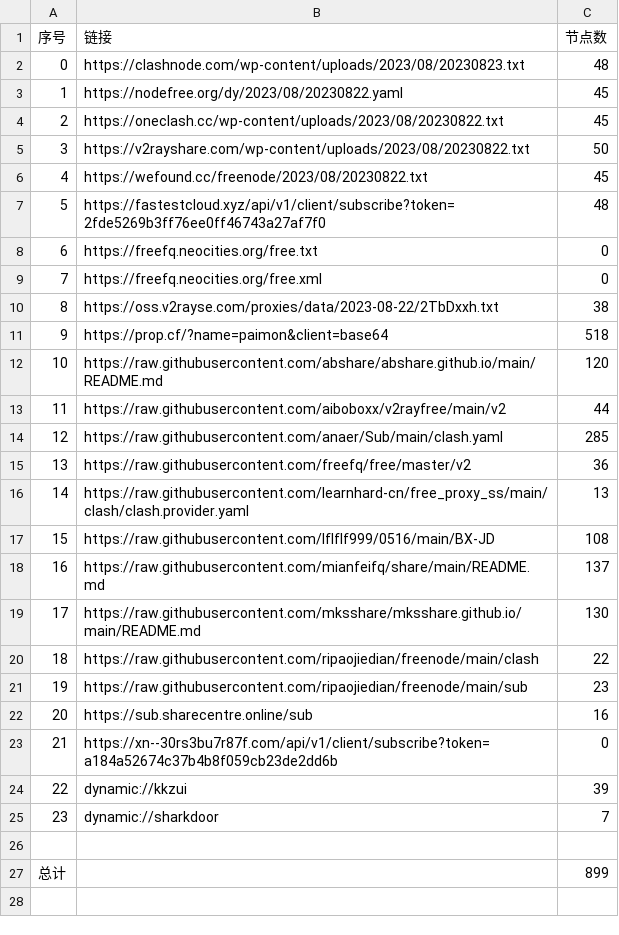
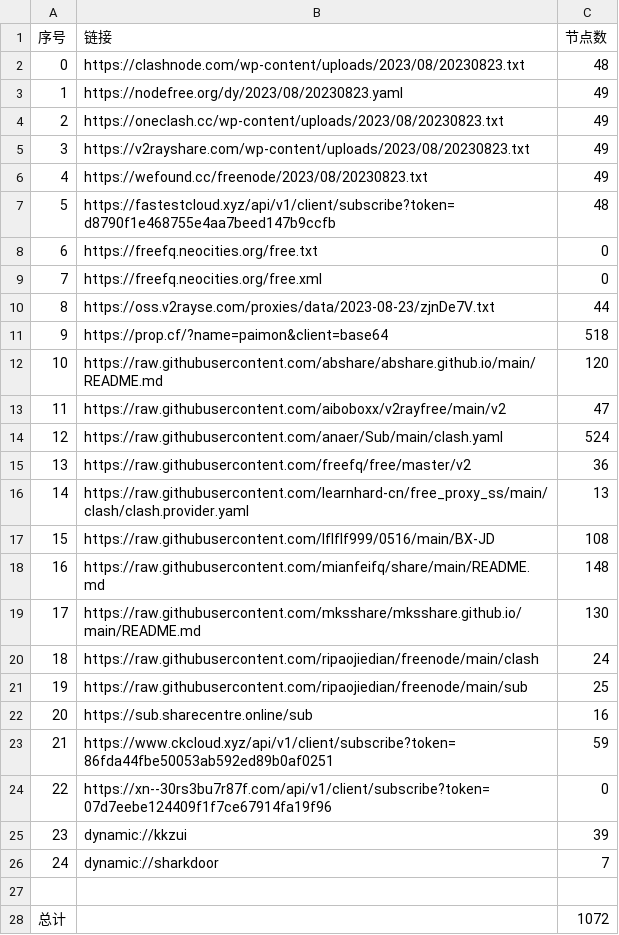
Before and after one commit to chxxyz2004/NoMoreWalls, a CSV file: list_result.csv, drawn as a sheet; removed rows and columns are numbered as before the commit, all else as after; the diff names each change by its address in the sheet, - before the commit and + after, or states it on an @@ line.

```diff
--- a/list_result.csv
+++ b/list_result.csv
-row 3: 1 | https://nodefree.org/dy/2023/08/20230822.yaml | 45
-row 4: 2 | https://oneclash.cc/wp-content/uploads/2023/08/20230822.txt | 45
-row 5: 3 | https://v2rayshare.com/wp-content/uploads/2023/08/20230822.txt | 50
-row 6: 4 | https://wefound.cc/freenode/2023/08/20230822.txt | 45
+row 3: 1 | https://nodefree.org/dy/2023/08/20230823.yaml | 49
+row 4: 2 | https://oneclash.cc/wp-content/uploads/2023/08/20230823.txt | 49
+row 5: 3 | https://v2rayshare.com/wp-content/uploads/2023/08/20230823.txt | 49
+row 6: 4 | https://wefound.cc/freenode/2023/08/20230823.txt | 49
-B7 (链接): https://fastestcloud.xyz/api/v1/client/subscribe?token=2fde5269b3ff76ee0ff46743a27af7f0
+B7 (链接): https://fastestcloud.xyz/api/v1/client/subscribe?token=d8790f1e468755e4aa7beed147b9ccfb
-row 10: 8 | https://oss.v2rayse.com/proxies/data/2023-08-22/2TbDxxh.txt | 38
+row 10: 8 | https://oss.v2rayse.com/proxies/data/2023-08-23/zjnDe7V.txt | 44
-C13 (节点数): 44
+C13 (节点数): 47
-C14 (节点数): 285
+C14 (节点数): 524
-C18 (节点数): 137
+C18 (节点数): 148
-C20 (节点数): 22
+C20 (节点数): 24
-C21 (节点数): 23
+C21 (节点数): 25
+row 23: 21 | https://www.ckcloud.xyz/api/v1/client/subscribe?token=86fda44fbe50053ab592ed89b0af0251 | 59
@@ column A (序号) renumbered between rows 24 and 26 @@
-B24 (链接): https://xn--30rs3bu7r87f.com/api/v1/client/subscribe?token=a184a52674c37b4b8f059cb23de2dd6b
+B24 (链接): https://xn--30rs3bu7r87f.com/api/v1/client/subscribe?token=07d7eebe124409f1f7ce67914fa19f96
-C28 (节点数): 899
+C28 (节点数): 1072
```
Also changed, not shown: 5 other files.
